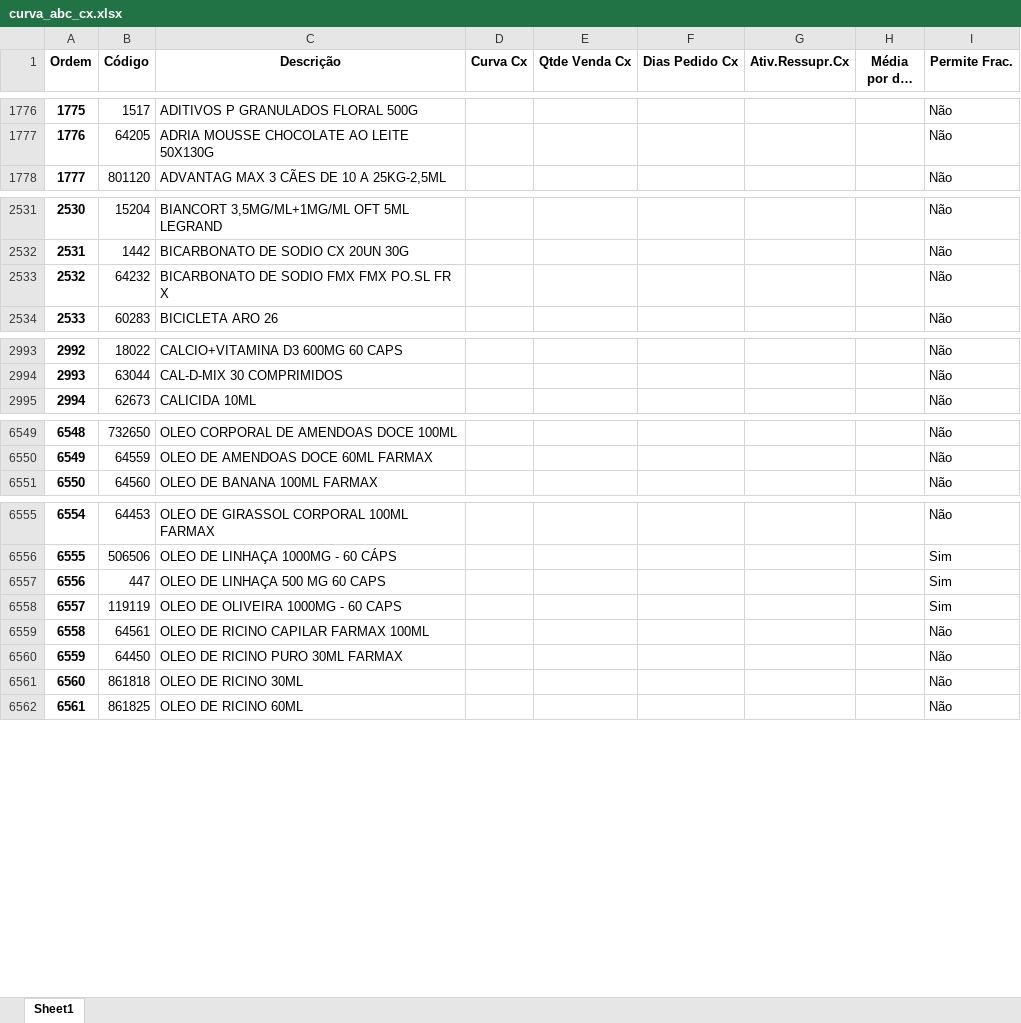
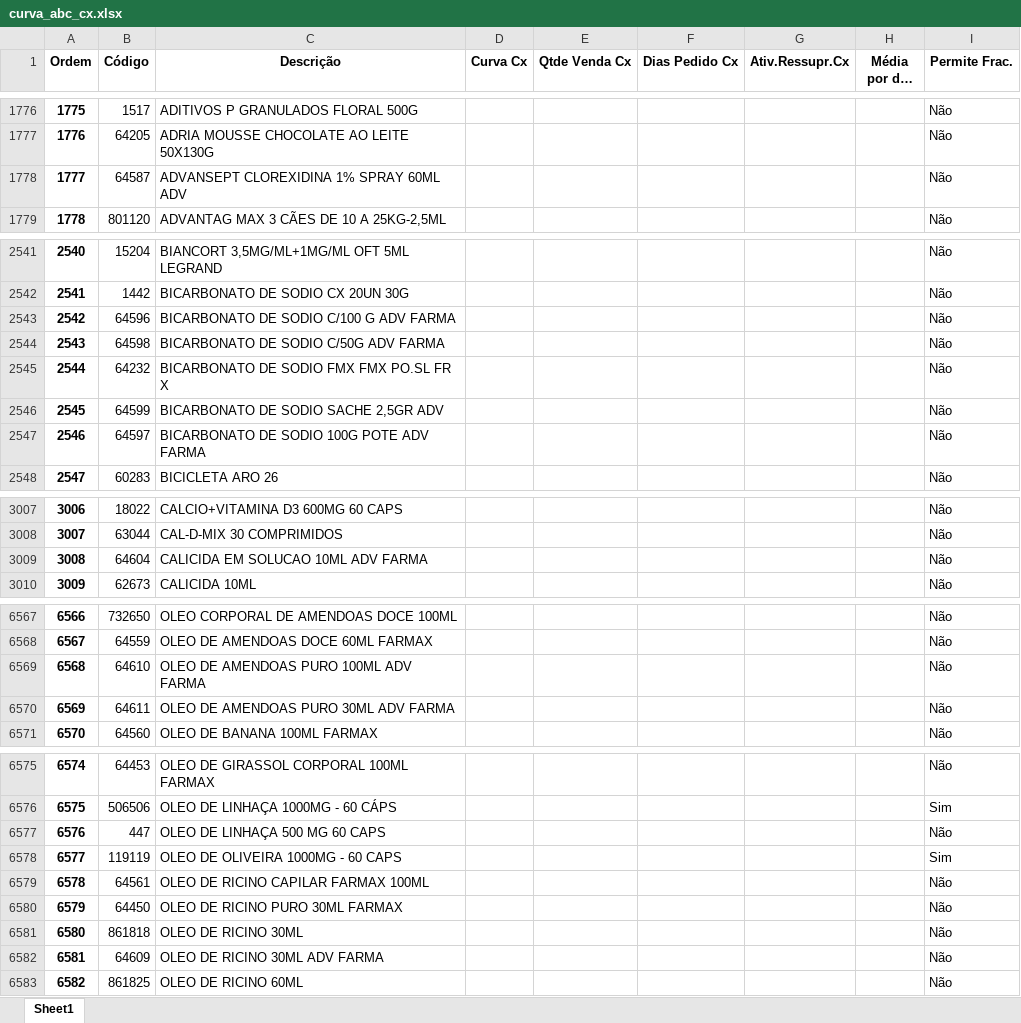
Before and after one commit to renandelamorena/Projeto_Curva_ABC, an Excel workbook: data/tratamento_curva_abc/dados_tratados/curva_abc_cx.xlsx, sheet Sheet1, drawn as a sheet; only a part is shown, gaps mark what is left out; long unchanged cells end in …; values as stored, in another font and other column widths than the file's, no borders; addresses are those after the commit; the diff covers the shown part only; the diff names each change by its address in the sheet, - before the commit and + after, or states it on an @@ line.

```diff
--- a/data/tratamento_curva_abc/dados_tratados/curva_abc_cx.xlsx (sheet Sheet1)
+++ b/data/tratamento_curva_abc/dados_tratados/curva_abc_cx.xlsx (sheet Sheet1)
@@ column A (Ordem) renumbered from row 1730 down @@
+row 1778: 1777 | 64587 | ADVANSEPT CLOREXIDINA 1% SPRAY 60ML ADV |  |  |  |  |  | Não
+row 2543: 2542 | 64596 | BICARBONATO DE SODIO C/100 G ADV FARMA |  |  |  |  |  | Não
+row 2544: 2543 | 64598 | BICARBONATO DE SODIO C/50G ADV FARMA |  |  |  |  |  | Não
+row 2546: 2545 | 64599 | BICARBONATO DE SODIO SACHE 2,5GR ADV |  |  |  |  |  | Não
+row 2547: 2546 | 64597 | BICARBONATO DE SODIO 100G POTE ADV FARMA |  |  |  |  |  | Não
+row 3009: 3008 | 64604 | CALICIDA EM SOLUCAO 10ML ADV FARMA |  |  |  |  |  | Não
+row 6569: 6568 | 64610 | OLEO DE AMENDOAS PURO 100ML ADV FARMA |  |  |  |  |  | Não
+row 6570: 6569 | 64611 | OLEO DE AMENDOAS PURO 30ML ADV FARMA |  |  |  |  |  | Não
-I6577 (Permite Frac.): Sim
+I6577 (Permite Frac.): Não
+row 6582: 6581 | 64609 | OLEO DE RICINO 30ML ADV FARMA |  |  |  |  |  | Não
```
Also changed, not shown: 19 added rows, 51 moved rows and 18 edited cells elsewhere in this sheet, data/tratamento_curva_abc/dados_tratados/curva_abc_frac.xlsx, data/tratamento_curva_abc/dados_tratados/curva_abc_geral.xlsx, 2 other files.
